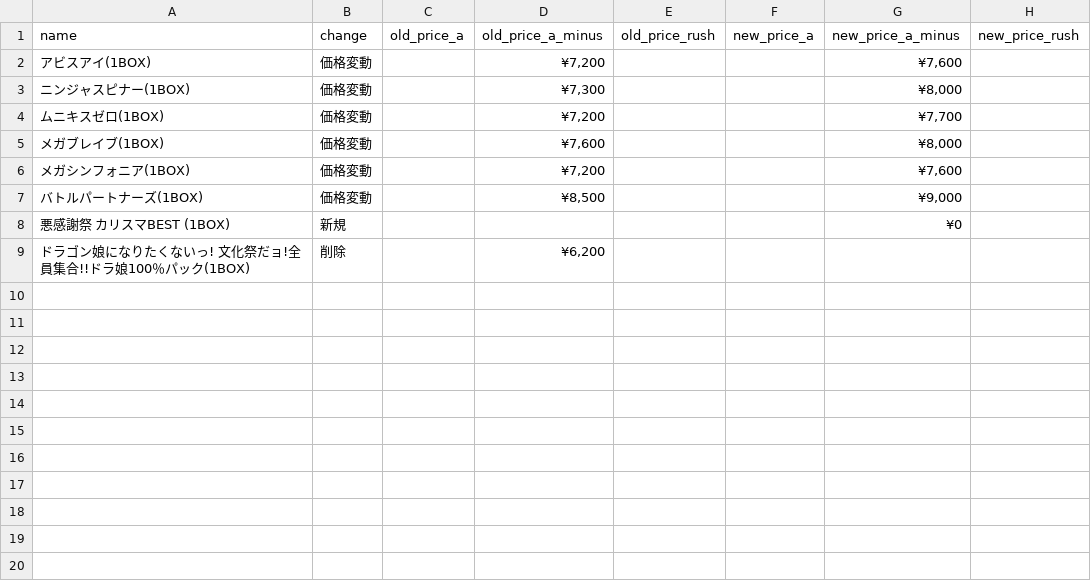
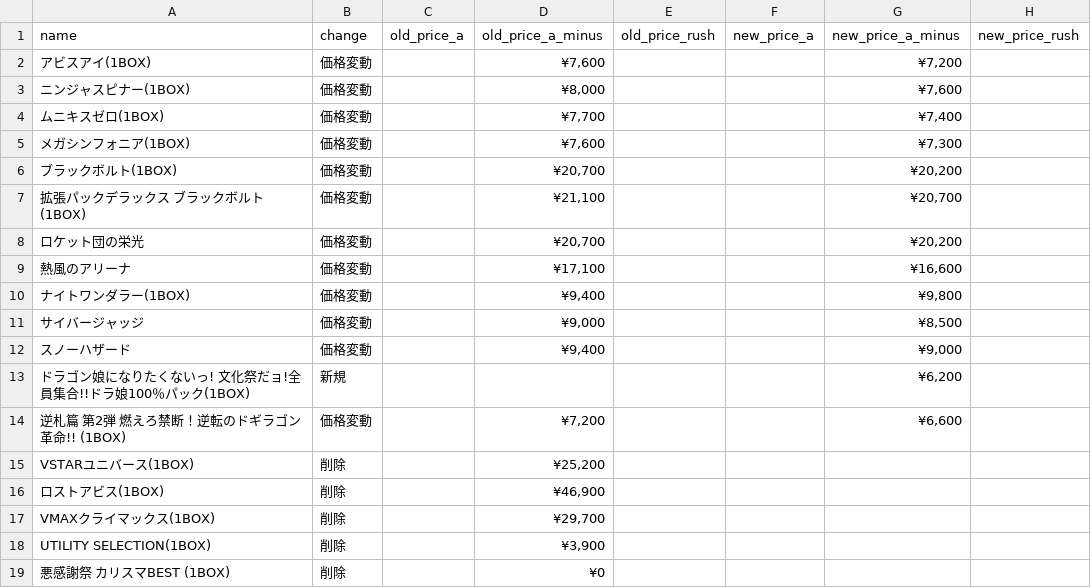
Before and after one commit to hegelgelda/tk-auto-program, a CSV file: data/box_changes.csv, drawn as a sheet.

```diff
--- a/data/box_changes.csv
+++ b/data/box_changes.csv
@@ -1,9 +1,19 @@
 name,change,old_price_a,old_price_a_minus,old_price_rush,new_price_a,new_price_a_minus,new_price_rush
-アビスアイ(1BOX),価格変動,,"¥7,200",,,"¥7,600",
-ニンジャスピナー(1BOX),価格変動,,"¥7,300",,,"¥8,000",
-ムニキスゼロ(1BOX),価格変動,,"¥7,200",,,"¥7,700",
-メガブレイブ(1BOX),価格変動,,"¥7,600",,,"¥8,000",
-メガシンフォニア(1BOX),価格変動,,"¥7,200",,,"¥7,600",
-バトルパートナーズ(1BOX),価格変動,,"¥8,500",,,"¥9,000",
-悪感謝祭 カリスマBEST (1BOX),新規,,,,,¥0,
-ドラゴン娘になりたくないっ! 文化祭だョ!全員集合!!ドラ娘100％パック(1BOX),削除,,"¥6,200",,,,
+アビスアイ(1BOX),価格変動,,"¥7,600",,,"¥7,200",
+ニンジャスピナー(1BOX),価格変動,,"¥8,000",,,"¥7,600",
+ムニキスゼロ(1BOX),価格変動,,"¥7,700",,,"¥7,400",
+メガシンフォニア(1BOX),価格変動,,"¥7,600",,,"¥7,300",
+ブラックボルト(1BOX),価格変動,,"¥20,700",,,"¥20,200",
+拡張パックデラックス ブラックボルト (1BOX),価格変動,,"¥21,100",,,"¥20,700",
+ロケット団の栄光,価格変動,,"¥20,700",,,"¥20,200",
+熱風のアリーナ,価格変動,,"¥17,100",,,"¥16,600",
+ナイトワンダラー(1BOX),価格変動,,"¥9,400",,,"¥9,800",
+サイバージャッジ,価格変動,,"¥9,000",,,"¥8,500",
+スノーハザード,価格変動,,"¥9,400",,,"¥9,000",
+ドラゴン娘になりたくないっ! 文化祭だョ!全員集合!!ドラ娘100％パック(1BOX),新規,,,,,"¥6,200",
+逆札篇 第2弾 燃えろ禁断！逆転のドギラゴン革命!! (1BOX),価格変動,,"¥7,200",,,"¥6,600",
+VSTARユニバース(1BOX),削除,,"¥25,200",,,,
+ロストアビス(1BOX),削除,,"¥46,900",,,,
+VMAXクライマックス(1BOX),削除,,"¥29,700",,,,
+UTILITY SELECTION(1BOX),削除,,"¥3,900",,,,
+悪感謝祭 カリスマBEST (1BOX),削除,,¥0,,,,
```
Also changed, not shown: data/box.csv, 2 other files.
